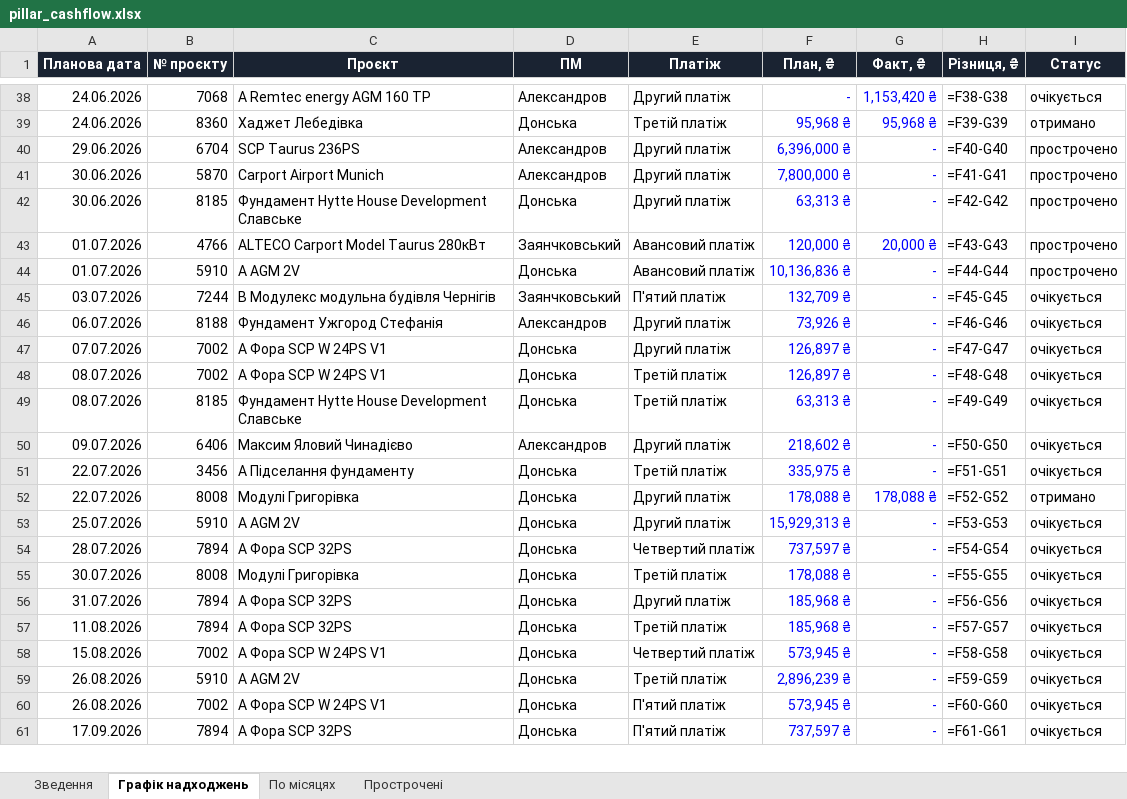
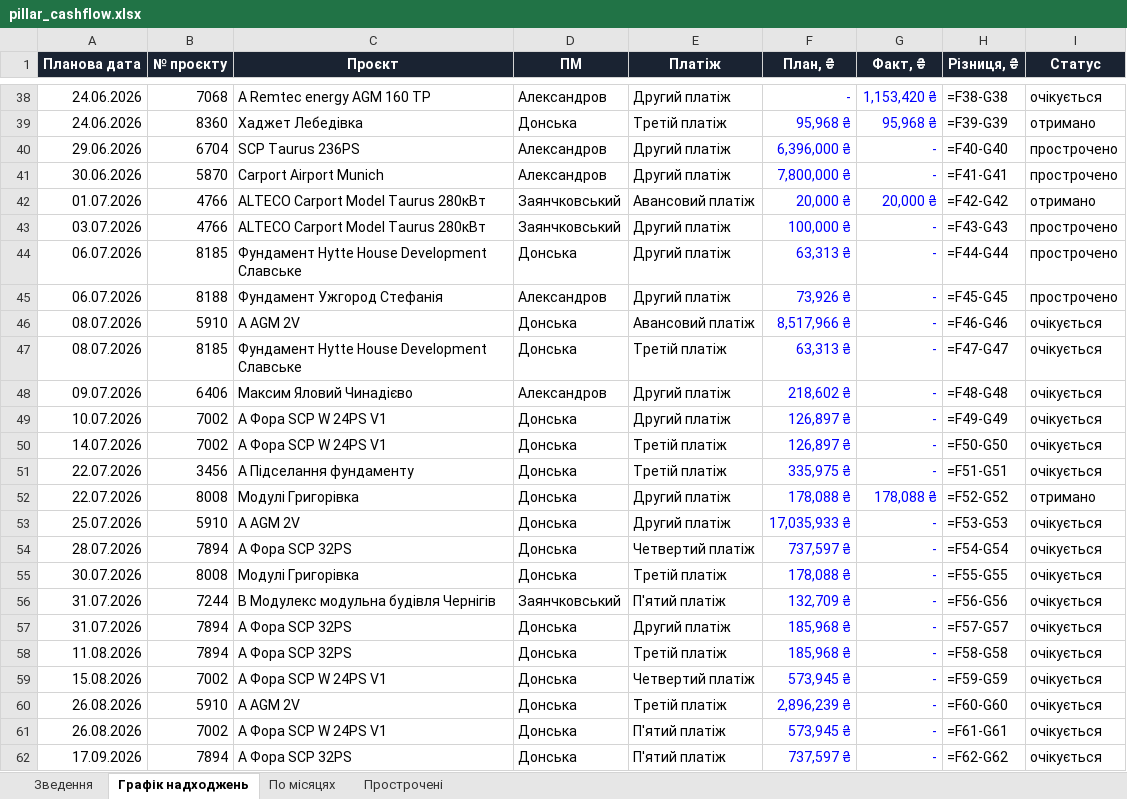
Before and after one commit to aleksandrkhoma-coder/pillar, an Excel workbook: pillar_cashflow.xlsx, sheet Графік надходжень, drawn as a sheet; only a part is shown, gaps mark what is left out; values as stored, in another font and other column widths than the file's, no borders; formulas without a stored value are shown as written; removed rows and columns are numbered as before the commit, all else as after; the diff covers the shown part only; the diff names each change by its address in the sheet, - before the commit and + after, or states it on an @@ line.

```diff
--- a/pillar_cashflow.xlsx (sheet Графік надходжень)
+++ b/pillar_cashflow.xlsx (sheet Графік надходжень)
-row 42: 30.06.2026 | 8185 | Фундамент Hytte House Development Славське | Донська | Другий платіж | 63,313 ₴ | - | =F42-G42 | прострочено
-F42 (План, ₴): 120,000 ₴
+F42 (План, ₴): 20,000 ₴
-H42 (Різниця, ₴): =F43-G43
+H42 (Різниця, ₴): =F42-G42
-I42 (Статус): прострочено
+I42 (Статус): отримано
-row 44: 01.07.2026 | 5910 | А AGM 2V | Донська | Авансовий платіж | 10,136,836 ₴ | - | =F44-G44 | прострочено
-B43 (№ проєкту): 7244
+B43 (№ проєкту): 4766
-C43 (Проєкт): В Модулекс модульна будівля Чернігів
+C43 (Проєкт): ALTECO Carport Model Taurus 280кВт
-E43 (Платіж): П'ятий платіж
+E43 (Платіж): Другий платіж
-F43 (План, ₴): 132,709 ₴
+F43 (План, ₴): 100,000 ₴
-H43 (Різниця, ₴): =F45-G45
+H43 (Різниця, ₴): =F43-G43
-I43 (Статус): очікується
+I43 (Статус): прострочено
+row 44: 06.07.2026 | 8185 | Фундамент Hytte House Development Славське | Донська | Другий платіж | 63,313 ₴ | - | =F44-G44 | прострочено
-H45 (Різниця, ₴): =F46-G46
+H45 (Різниця, ₴): =F45-G45
-I45 (Статус): очікується
+I45 (Статус): прострочено
-row 47: 07.07.2026 | 7002 | А Фора SCP W 24PS V1 | Донська | Другий платіж | 126,897 ₴ | - | =F47-G47 | очікується
-B46 (№ проєкту): 7002
+B46 (№ проєкту): 5910
-C46 (Проєкт): А Фора SCP W 24PS V1
+C46 (Проєкт): А AGM 2V
-E46 (Платіж): Третій платіж
+E46 (Платіж): Авансовий платіж
-F46 (План, ₴): 126,897 ₴
+F46 (План, ₴): 8,517,966 ₴
-H46 (Різниця, ₴): =F48-G48
+H46 (Різниця, ₴): =F46-G46
-H47 (Різниця, ₴): =F49-G49
+H47 (Різниця, ₴): =F47-G47
-H48 (Різниця, ₴): =F50-G50
+H48 (Різниця, ₴): =F48-G48
+row 49: 10.07.2026 | 7002 | А Фора SCP W 24PS V1 | Донська | Другий платіж | 126,897 ₴ | - | =F49-G49 | очікується
+row 50: 14.07.2026 | 7002 | А Фора SCP W 24PS V1 | Донська | Третій платіж | 126,897 ₴ | - | =F50-G50 | очікується
-F53 (План, ₴): 15,929,313 ₴
+F53 (План, ₴): 17,035,933 ₴
+row 56: 31.07.2026 | 7244 | В Модулекс модульна будівля Чернігів | Заянчковський | П'ятий платіж | 132,709 ₴ | - | =F56-G56 | очікується
-H57 (Різниця, ₴): =F56-G56
+H57 (Різниця, ₴): =F57-G57
-H58 (Різниця, ₴): =F57-G57
+H58 (Різниця, ₴): =F58-G58
-H59 (Різниця, ₴): =F58-G58
+H59 (Різниця, ₴): =F59-G59
-H60 (Різниця, ₴): =F59-G59
+H60 (Різниця, ₴): =F60-G60
-H61 (Різниця, ₴): =F60-G60
+H61 (Різниця, ₴): =F61-G61
-H62 (Різниця, ₴): =F61-G61
+H62 (Різниця, ₴): =F62-G62
```
Also changed, not shown: 5 edited cells elsewhere in this sheet, sheet Прострочені, sheet По місяцях, sheet Зведення, hidden cells, 38 other files.
